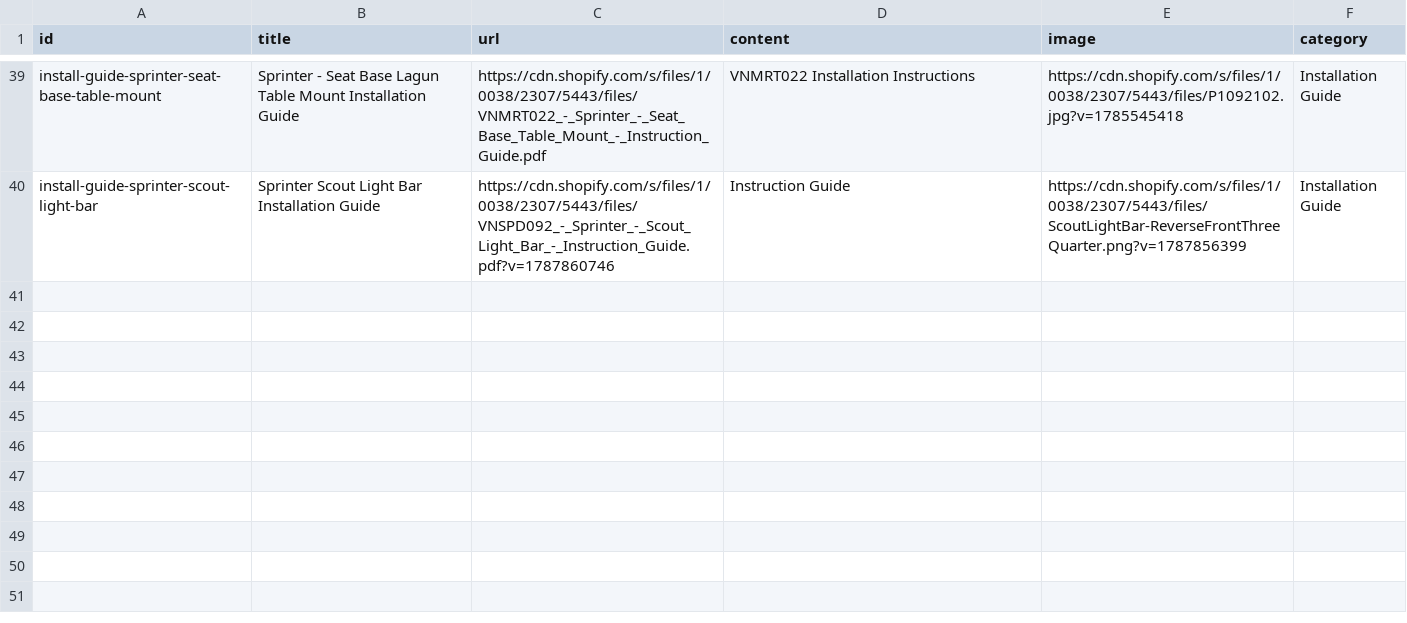
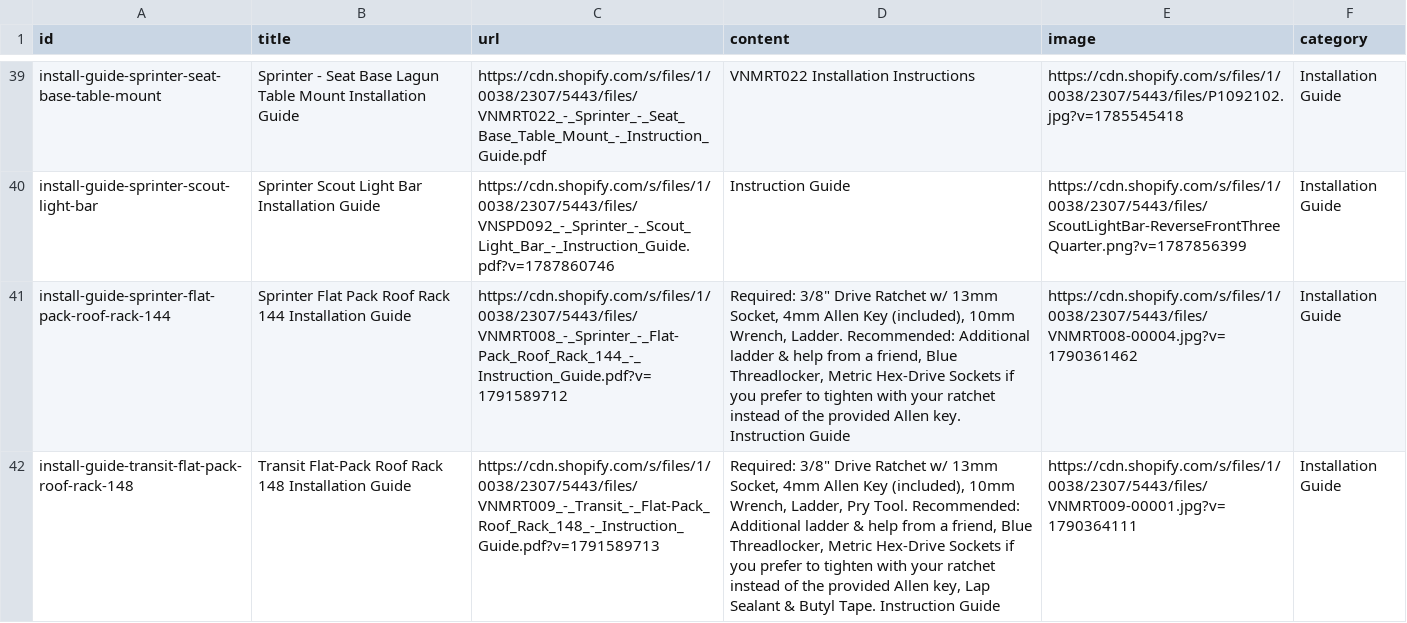
Before and after one commit to tvm-emil/tvm-product-feeds, a CSV file: install-guides-content-feed.csv, drawn as a sheet; only a part is shown, gaps mark what is left out; the diff names each change by its address in the sheet, - before the commit and + after, or states it on an @@ line.

Commit message:
Scheduled feed refresh — 2026-10-10 (complete content, supersedes partial pushes)

```diff
--- a/install-guides-content-feed.csv
+++ b/install-guides-content-feed.csv
+row 41: install-guide-sprinter-flat-pack-roof-rack-144 | Sprinter Flat Pack Roof Rack 144 Installation Guide | https://cdn.shopify.com/s/files/1/0038/2307/5443/files/VNMRT008_-_Sprinter_-_Flat-Pack_Roof_Rack_144_-_Instruction_Guide.pdf?v=1791589712 | Required: 3/8" Drive Ratchet w/ 13mm Socket, 4mm Allen Key (included), 10mm Wrench, Ladder. Recommended: Additional ladder & help from a friend, Blue Threadlocker, Metric Hex-Drive Sockets if you prefer to tighten with your ratchet instead of the provided Allen key. Instruction Guide | https://cdn.shopify.com/s/files/1/0038/2307/5443/files/VNMRT008-00004.jpg?v=1790361462 | Installation Guide
+row 42: install-guide-transit-flat-pack-roof-rack-148 | Transit Flat-Pack Roof Rack 148 Installation Guide | https://cdn.shopify.com/s/files/1/0038/2307/5443/files/VNMRT009_-_Transit_-_Flat-Pack_Roof_Rack_148_-_Instruction_Guide.pdf?v=1791589713 | Required: 3/8" Drive Ratchet w/ 13mm Socket, 4mm Allen Key (included), 10mm Wrench, Ladder, Pry Tool. Recommended: Additional ladder & help from a friend, Blue Threadlocker, Metric Hex-Drive Sockets if you prefer to tighten with your ratchet instead of the provided Allen key, Lap Sealant & Butyl Tape. Instruction Guide | https://cdn.shopify.com/s/files/1/0038/2307/5443/files/VNMRT009-00001.jpg?v=1790364111 | Installation Guide
```
